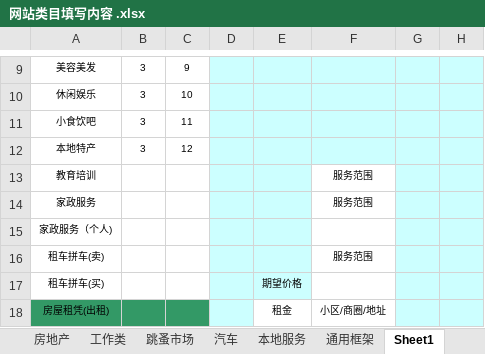
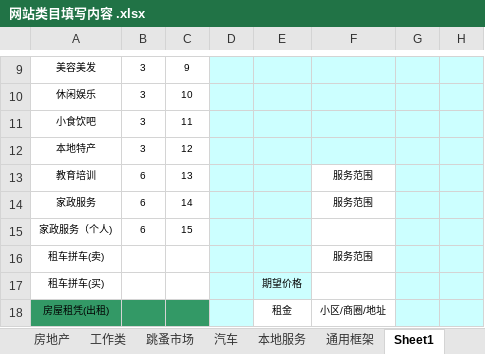
Before and after one commit to NbDasH/jgsoo, an Excel workbook: 网站类目填写内容 .xlsx, sheet Sheet1, drawn as a sheet; only a part is shown, gaps mark what is left out; values as stored, in another font and other column widths than the file's, no borders; the diff names each change by its address in the sheet, - before the commit and + after, or states it on an @@ line.

```diff
--- a/网站类目填写内容 .xlsx (sheet Sheet1)
+++ b/网站类目填写内容 .xlsx (sheet Sheet1)
-B13:B15: (empty)
+B13:B15: 6
-C13: (empty)
+C13: 13
-C14: (empty)
+C14: 14
-C15: (empty)
+C15: 15
```
Also changed, not shown: charts or pictures, 4 other files.
